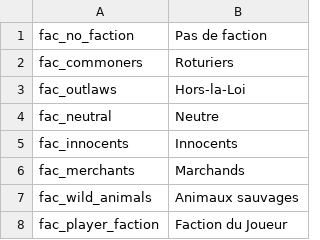
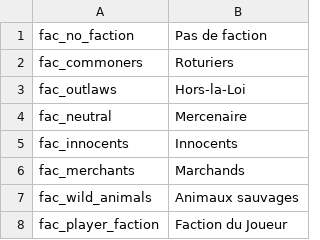
Before and after one commit to Maxgoods62/A-World-of-Ice-and-Fire-Traduction-FR-Mount-and-Blade-Warband, a CSV file: fr/factions.csv, drawn as a sheet; only a part is shown.

```diff
--- a/fr/factions.csv
+++ b/fr/factions.csv
@@ -3,3 +3,3 @@ fac_commoners|Roturiers
 fac_outlaws|Hors-la-Loi
-fac_neutral|Neutre
+fac_neutral|Mercenaire
 fac_innocents|Innocents
```
Also changed, not shown: fr/dialogs.csv, fr/troops.csv.
